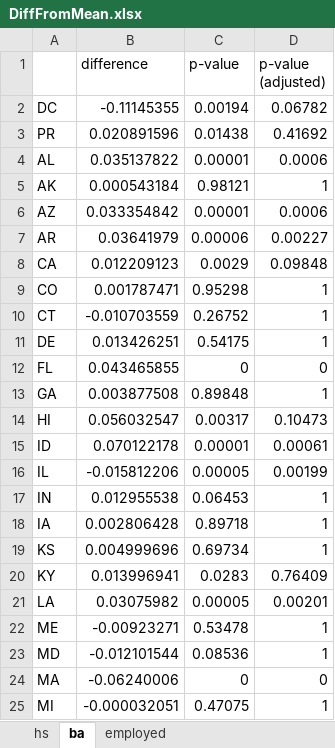
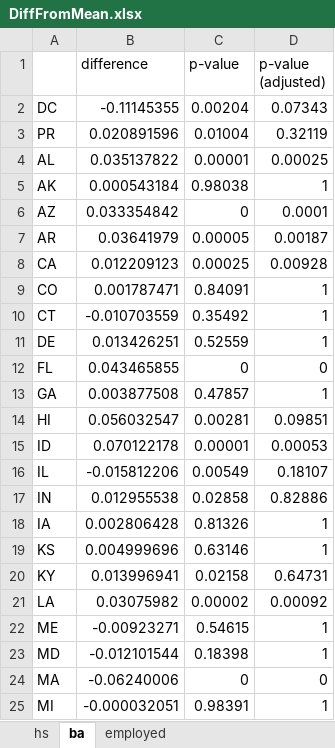
Before and after one commit to adamSales/stateDeafStats, an Excel workbook: DiffFromMean.xlsx, sheet ba, drawn as a sheet; only a part is shown; values as stored, in another font and other column widths than the file's, no borders; the diff covers the shown part only; the diff names each change by its address in the sheet, - before the commit and + after, or states it on an @@ line.

```diff
--- a/DiffFromMean.xlsx (sheet ba)
+++ b/DiffFromMean.xlsx (sheet ba)
-C2 (p-value): 0.00194
+C2 (p-value): 0.00204
-D2 (p-value (adjusted)): 0.06782
+D2 (p-value (adjusted)): 0.07343
-C3 (p-value): 0.01438
+C3 (p-value): 0.01004
-D3 (p-value (adjusted)): 0.41692
+D3 (p-value (adjusted)): 0.32119
-D4 (p-value (adjusted)): 0.0006
+D4 (p-value (adjusted)): 0.00025
-C5 (p-value): 0.98121
+C5 (p-value): 0.98038
-C6 (p-value): 0.00001
+C6 (p-value): 0
-D6 (p-value (adjusted)): 0.0006
+D6 (p-value (adjusted)): 0.0001
-C7 (p-value): 0.00006
+C7 (p-value): 0.00005
-D7 (p-value (adjusted)): 0.00227
+D7 (p-value (adjusted)): 0.00187
-C8 (p-value): 0.0029
+C8 (p-value): 0.00025
-D8 (p-value (adjusted)): 0.09848
+D8 (p-value (adjusted)): 0.00928
-C9 (p-value): 0.95298
+C9 (p-value): 0.84091
-C10 (p-value): 0.26752
+C10 (p-value): 0.35492
-C11 (p-value): 0.54175
+C11 (p-value): 0.52559
-C13 (p-value): 0.89848
+C13 (p-value): 0.47857
-C14 (p-value): 0.00317
+C14 (p-value): 0.00281
-D14 (p-value (adjusted)): 0.10473
+D14 (p-value (adjusted)): 0.09851
-D15 (p-value (adjusted)): 0.00061
+D15 (p-value (adjusted)): 0.00053
-C16 (p-value): 0.00005
+C16 (p-value): 0.00549
-D16 (p-value (adjusted)): 0.00199
+D16 (p-value (adjusted)): 0.18107
-C17 (p-value): 0.06453
+C17 (p-value): 0.02858
-D17 (p-value (adjusted)): 1
+D17 (p-value (adjusted)): 0.82886
-C18 (p-value): 0.89718
+C18 (p-value): 0.81326
-C19 (p-value): 0.69734
+C19 (p-value): 0.63146
-C20 (p-value): 0.0283
+C20 (p-value): 0.02158
-D20 (p-value (adjusted)): 0.76409
+D20 (p-value (adjusted)): 0.64731
-C21 (p-value): 0.00005
+C21 (p-value): 0.00002
-D21 (p-value (adjusted)): 0.00201
+D21 (p-value (adjusted)): 0.00092
-C22 (p-value): 0.53478
+C22 (p-value): 0.54615
-C23 (p-value): 0.08536
+C23 (p-value): 0.18398
-C25 (p-value): 0.47075
+C25 (p-value): 0.98391
```
Also changed, not shown: 35 edited cells elsewhere in this sheet, sheet employed, sheet hs, HS.BA.Unemployment.Employment.byState.xlsx, 3 other files.
